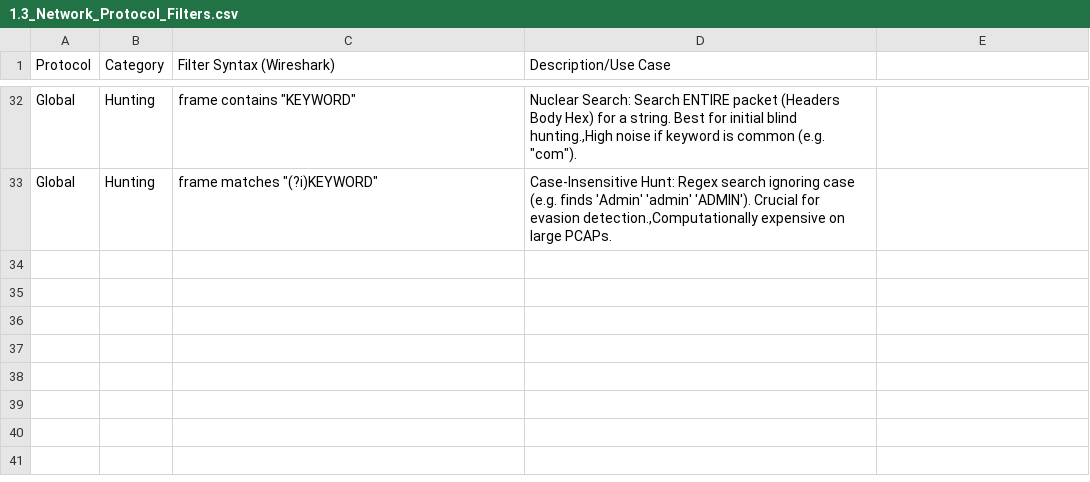
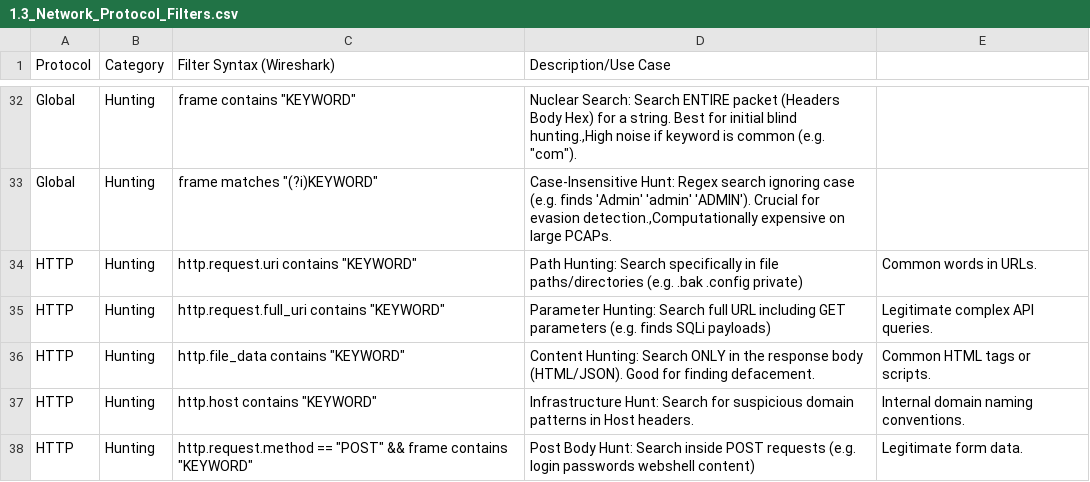
Before and after one commit to UmbraResonance/Blue_Team_Knowledge_Base, a CSV file: 01_Hunting_Cheatsheets/1.3_Network_Protocol_Filters.csv, drawn as a sheet; only a part is shown, gaps mark what is left out.

Commit message:
Update network protocol filters in CSV file

```diff
--- a/01_Hunting_Cheatsheets/1.3_Network_Protocol_Filters.csv
+++ b/01_Hunting_Cheatsheets/1.3_Network_Protocol_Filters.csv
@@ -33 +33,6 @@ Global,Hunting,"frame contains ""KEYWORD""","Nuclear Search: Search ENTIRE packe
 Global,Hunting,"frame matches ""(?i)KEYWORD""","Case-Insensitive Hunt: Regex search ignoring case (e.g. finds 'Admin' 'admin' 'ADMIN'). Crucial for evasion detection.,Computationally expensive on large PCAPs."
+HTTP,Hunting,http.request.uri contains "KEYWORD",Path Hunting: Search specifically in file paths/directories (e.g. .bak .config private),Common words in URLs.
+HTTP,Hunting,http.request.full_uri contains "KEYWORD",Parameter Hunting: Search full URL including GET parameters (e.g. finds SQLi payloads),Legitimate complex API queries.
+HTTP,Hunting,http.file_data contains "KEYWORD",Content Hunting: Search ONLY in the response body (HTML/JSON). Good for finding defacement.,Common HTML tags or scripts.
+HTTP,Hunting,http.host contains "KEYWORD",Infrastructure Hunt: Search for suspicious domain patterns in Host headers.,Internal domain naming conventions.
+HTTP,Hunting,http.request.method == "POST" && frame contains "KEYWORD",Post Body Hunt: Search inside POST requests (e.g. login passwords webshell content),Legitimate form data.
```
